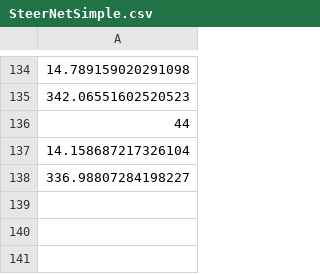
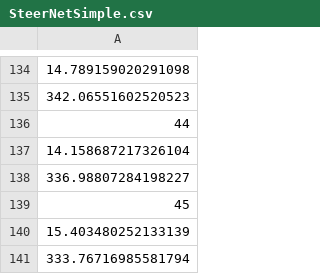
Before and after one commit to NVIDIA-AI-IOT/Formula1Epoch, a CSV file: SteerNetSimple.csv, drawn as a sheet; only a part is shown, gaps mark what is left out; the diff names each change by its address in the sheet, - before the commit and + after, or states it on an @@ line.

Commit message:
finished adjustment of train

```diff
--- a/SteerNetSimple.csv
+++ b/SteerNetSimple.csv
+row 139: 45
+row 140: 15.403480252133139
+row 141: 333.76716985581794
```
